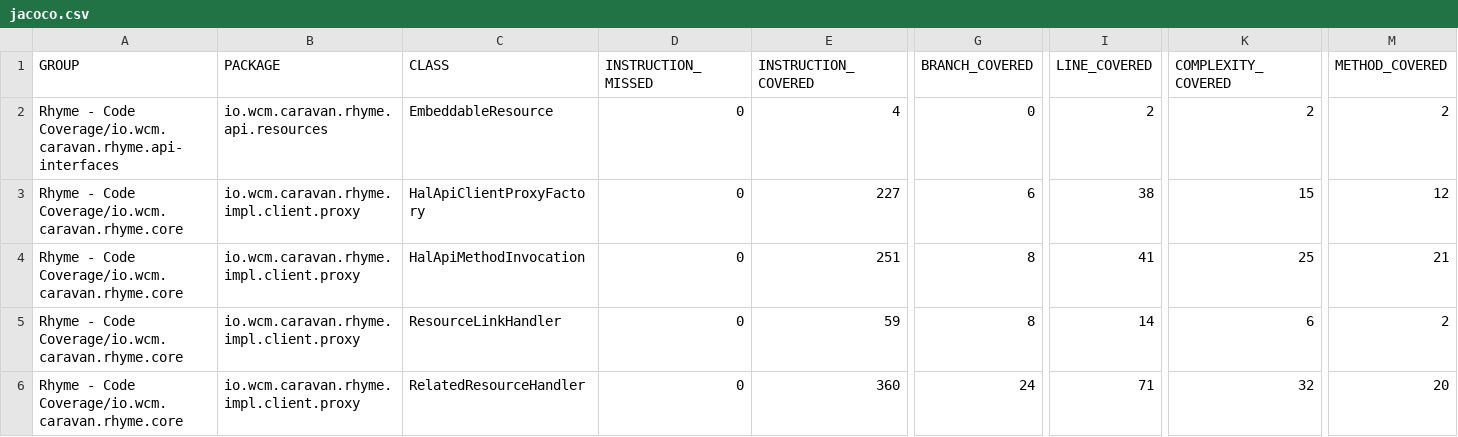
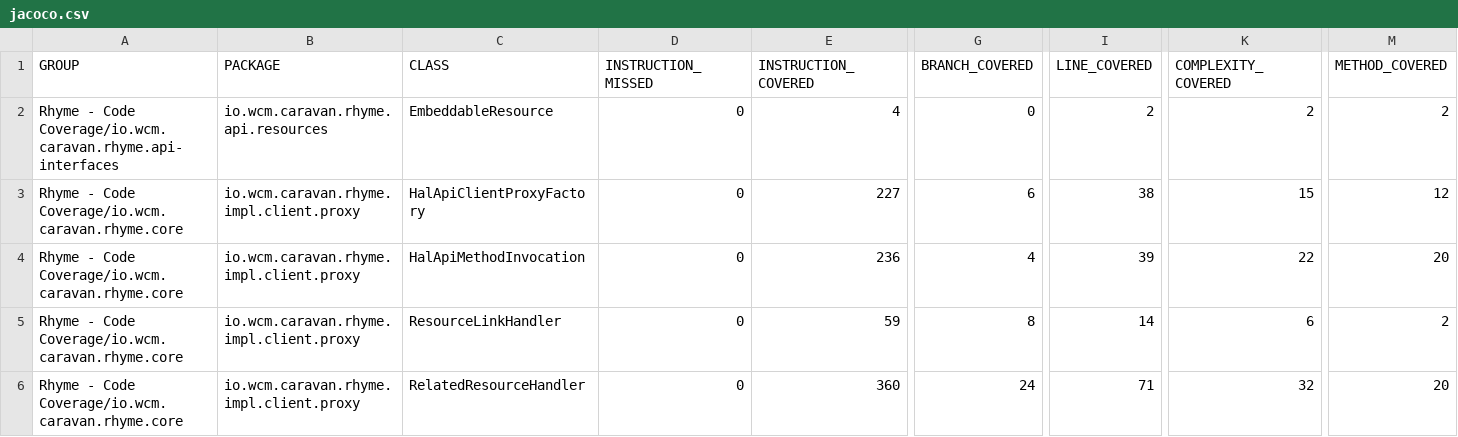
Before and after one commit to wcm-io-caravan/wcm-io-caravan.github.io, a CSV file: rhyme/io.wcm.caravan.rhyme.coverage/jacoco-aggregate/jacoco.csv, drawn as a sheet; only a part is shown, gaps mark what is left out; the diff names each change by its address in the sheet, - before the commit and + after, or states it on an @@ line.

```diff
--- a/rhyme/io.wcm.caravan.rhyme.coverage/jacoco-aggregate/jacoco.csv
+++ b/rhyme/io.wcm.caravan.rhyme.coverage/jacoco-aggregate/jacoco.csv
-E4 (INSTRUCTION_COVERED): 251
+E4 (INSTRUCTION_COVERED): 236
-G4 (BRANCH_COVERED): 8
+G4 (BRANCH_COVERED): 4
-I4 (LINE_COVERED): 41
+I4 (LINE_COVERED): 39
-K4 (COMPLEXITY_COVERED): 25
+K4 (COMPLEXITY_COVERED): 22
-M4 (METHOD_COVERED): 21
+M4 (METHOD_COVERED): 20
```
Also changed, not shown: rhyme/core/jacoco-unit/jacoco.csv, rhyme/core/jacoco/jacoco.csv, 45 other files.
